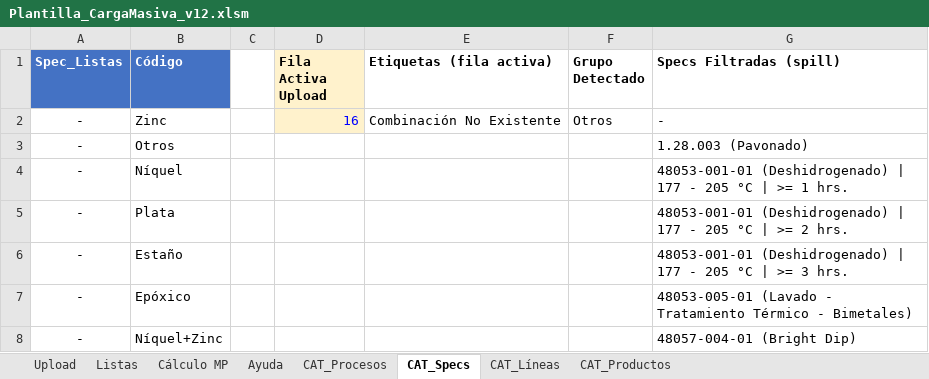
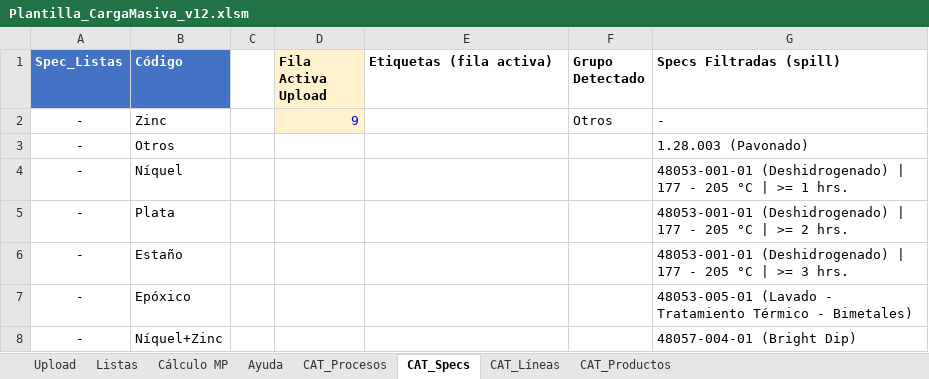
Before and after one commit to oviazcan/SteelheadAutomator, an Excel workbook: remote/templates/Plantilla_CargaMasiva_v12.xlsm, sheet CAT_Specs, drawn as a sheet; only a part is shown; values as stored, in another font and other column widths than the file's, no borders; the diff names each change by its address in the sheet, - before the commit and + after, or states it on an @@ line.

```diff
--- a/remote/templates/Plantilla_CargaMasiva_v12.xlsm (sheet CAT_Specs)
+++ b/remote/templates/Plantilla_CargaMasiva_v12.xlsm (sheet CAT_Specs)
-D2 (Fila Activa Upload): 16
+D2 (Fila Activa Upload): 9
-E2 (Etiquetas (fila activa)): Combinación No Existente
+E2 (Etiquetas (fila activa)): (empty)
```
Also changed, not shown: sheet CAT_Procesos, formulas that keep their value, remote/templates/Plantilla_CargaMasiva_v12_compatibilidad.xlsm, 1 other file.
